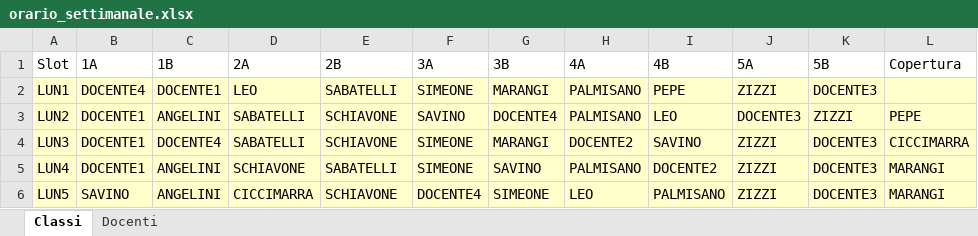
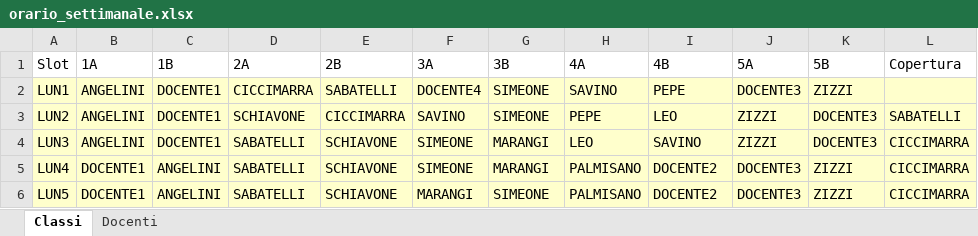
Before and after one commit to Stefaniapep/orario-scolastico, an Excel workbook: orario_settimanale.xlsx, sheet Classi, drawn as a sheet; only a part is shown; values as stored, in another font and other column widths than the file's, no borders; the diff covers the shown part only; the diff names each change by its address in the sheet, - before the commit and + after, or states it on an @@ line.

```diff
--- a/orario_settimanale.xlsx (sheet Classi)
+++ b/orario_settimanale.xlsx (sheet Classi)
-B2 (1A): DOCENTE4
+B2 (1A): ANGELINI
-D2 (2A): LEO
+D2 (2A): CICCIMARRA
-F2 (3A): SIMEONE
+F2 (3A): DOCENTE4
-G2 (3B): MARANGI
+G2 (3B): SIMEONE
-H2 (4A): PALMISANO
+H2 (4A): SAVINO
-J2 (5A): ZIZZI
+J2 (5A): DOCENTE3
-K2 (5B): DOCENTE3
+K2 (5B): ZIZZI
-B3:B4 (1A): DOCENTE1
+B3:B4 (1A): ANGELINI
-C3 (1B): ANGELINI
+C3 (1B): DOCENTE1
-D3 (2A): SABATELLI
+D3 (2A): SCHIAVONE
-E3 (2B): SCHIAVONE
+E3 (2B): CICCIMARRA
-G3 (3B): DOCENTE4
+G3 (3B): SIMEONE
-H3 (4A): PALMISANO
+H3 (4A): PEPE
-J3 (5A): DOCENTE3
+J3 (5A): ZIZZI
-K3 (5B): ZIZZI
+K3 (5B): DOCENTE3
-L3 (Copertura): PEPE
+L3 (Copertura): SABATELLI
-C4 (1B): DOCENTE4
+C4 (1B): DOCENTE1
-H4 (4A): DOCENTE2
+H4 (4A): LEO
-D5 (2A): SCHIAVONE
+D5 (2A): SABATELLI
-E5 (2B): SABATELLI
+E5 (2B): SCHIAVONE
-G5 (3B): SAVINO
+G5 (3B): MARANGI
-J5:J6 (5A): ZIZZI
+J5:J6 (5A): DOCENTE3
-K5:K6 (5B): DOCENTE3
+K5:K6 (5B): ZIZZI
-L5:L6 (Copertura): MARANGI
+L5:L6 (Copertura): CICCIMARRA
-B6 (1A): SAVINO
+B6 (1A): DOCENTE1
-D6 (2A): CICCIMARRA
+D6 (2A): SABATELLI
-F6 (3A): DOCENTE4
+F6 (3A): MARANGI
-H6 (4A): LEO
+H6 (4A): PALMISANO
-I6 (4B): PALMISANO
+I6 (4B): DOCENTE2
```
Also changed, not shown: 175 edited cells elsewhere in this sheet, sheet Docenti, 3 other files.
